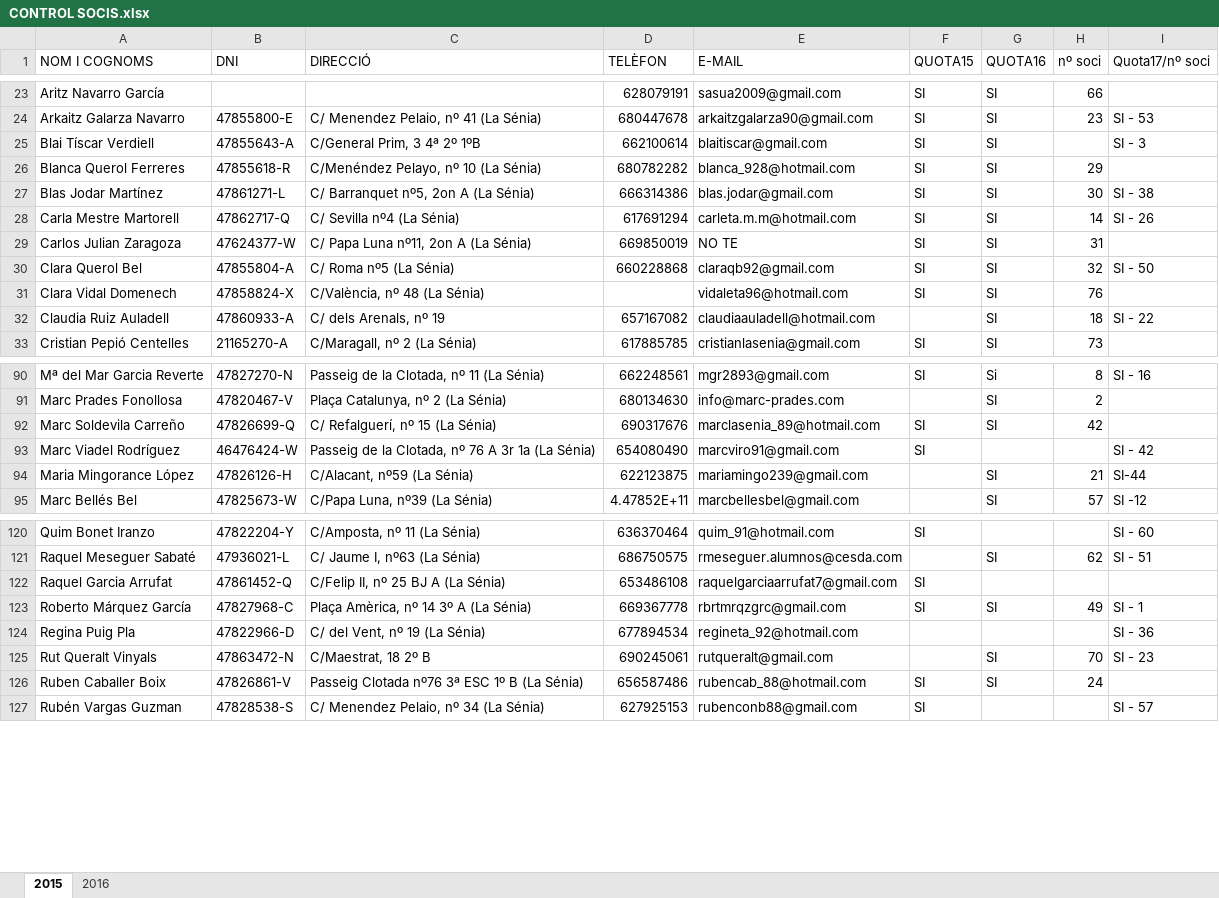
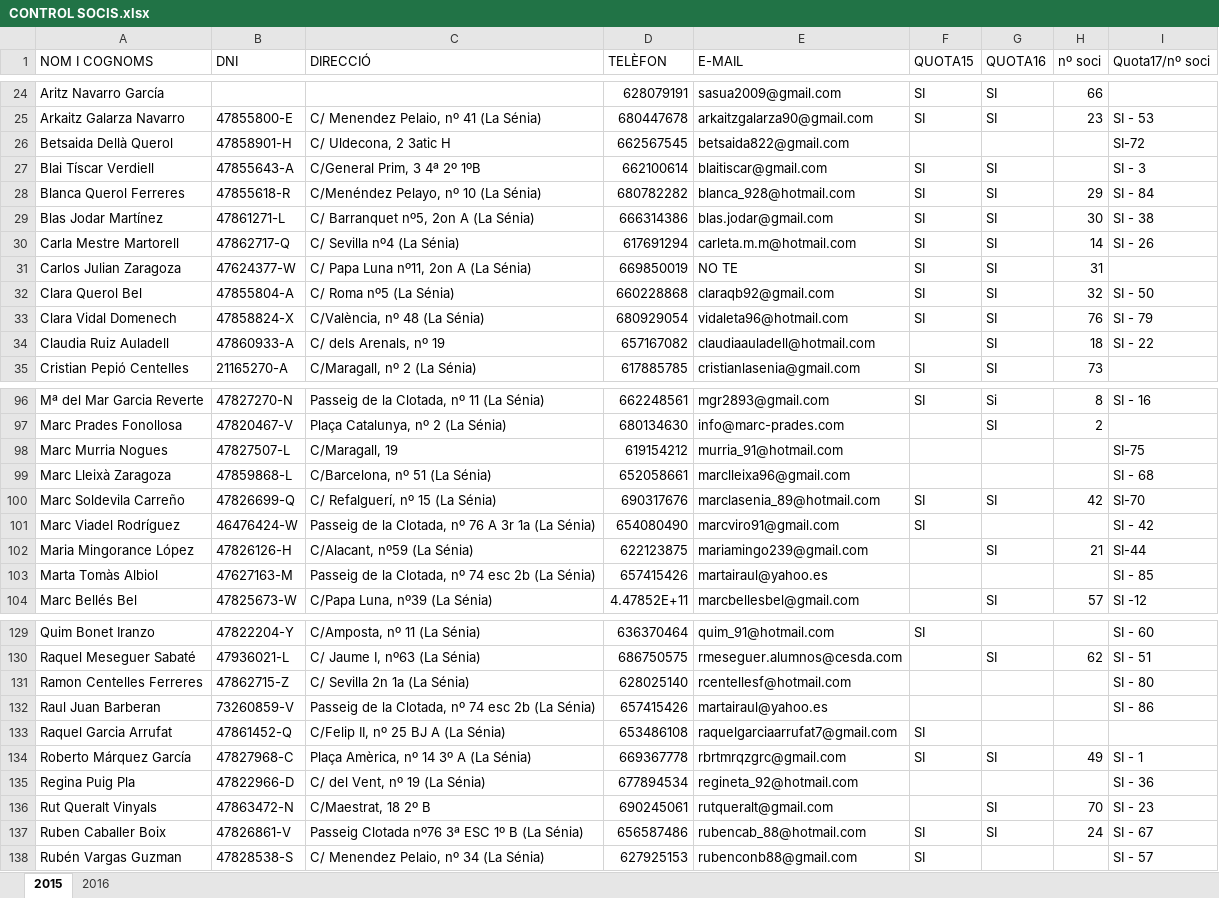
Before and after one commit to RubenHood/AssociacioJoves, an Excel workbook: recursos/CONTROL SOCIS.xlsx, sheet 2015, drawn as a sheet; only a part is shown, gaps mark what is left out; values as stored, in another font and other column widths than the file's, no cell formats; addresses are those after the commit; the diff covers the shown part only; the diff names each change by its address in the sheet, - before the commit and + after, or states it on an @@ line.

```diff
--- a/recursos/CONTROL SOCIS.xlsx (sheet 2015)
+++ b/recursos/CONTROL SOCIS.xlsx (sheet 2015)
+row 26: Betsaida Dellà Querol | 47858901-H | C/ Uldecona, 2 3atic H | 662567545 | betsaida822@gmail.com |  |  |  | SI-72
-I28 (Quota17/nº soci): (empty)
+I28 (Quota17/nº soci): SI - 84
-D33 (TELÈFON): (empty)
+D33 (TELÈFON): 680929054
-I33 (Quota17/nº soci): (empty)
+I33 (Quota17/nº soci): SI - 79
+row 98: Marc Murria Nogues | 47827507-L | C/Maragall, 19 | 619154212 | murria_91@hotmail.com |  |  |  | SI-75
+row 99: Marc Lleixà Zaragoza | 47859868-L | C/Barcelona, nº 51 (La Sénia) | 652058661 | marclleixa96@gmail.com |  |  |  | SI - 68
-I100 (Quota17/nº soci): (empty)
+I100 (Quota17/nº soci): SI-70
+row 103: Marta Tomàs Albiol | 47627163-M | Passeig de la Clotada, nº 74 esc 2b (La Sénia) | 657415426 | martairaul@yahoo.es |  |  |  | SI - 85
+row 131: Ramon Centelles Ferreres | 47862715-Z | C/ Sevilla 2n 1a (La Sénia) | 628025140 | rcentellesf@hotmail.com |  |  |  | SI - 80
+row 132: Raul Juan Barberan | 73260859-V | Passeig de la Clotada, nº 74 esc 2b (La Sénia) | 657415426 | martairaul@yahoo.es |  |  |  | SI - 86
-I137 (Quota17/nº soci): (empty)
+I137 (Quota17/nº soci): SI - 67
```
Also changed, not shown: 5 added rows and 18 edited cells elsewhere in this sheet, cell formats, 14 other files.
